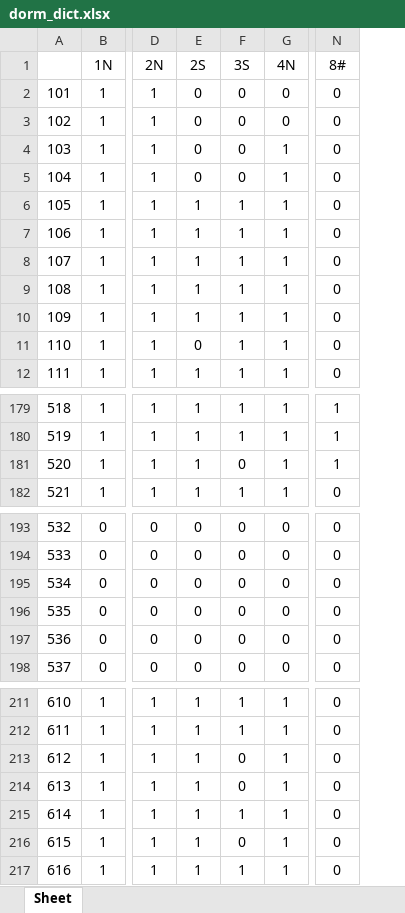
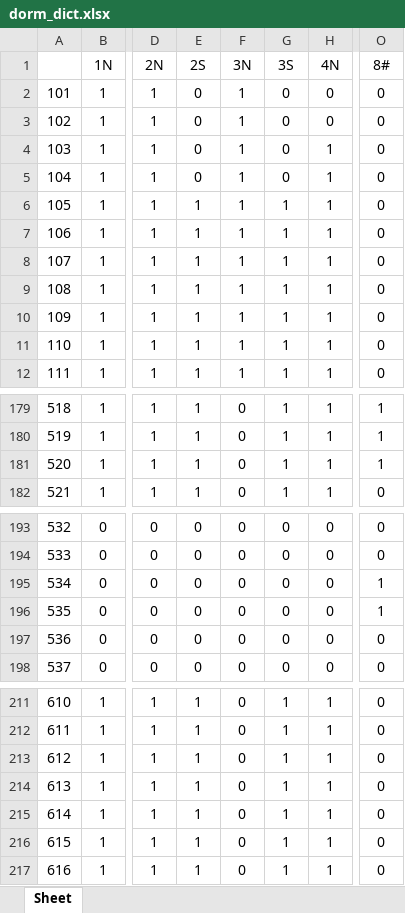
Before and after one commit to 456258hf/hfutxc-dorm-crawler, an Excel workbook: dorm_dict.xlsx, sheet Sheet, drawn as a sheet; only a part is shown, gaps mark what is left out; values as stored, in another font and other column widths than the file's, no borders; conditional formats not drawn; addresses are those after the commit; the diff names each change by its address in the sheet, - before the commit and + after, or states it on an @@ line.

Commit message:
update dorm dict

```diff
--- a/dorm_dict.xlsx (sheet Sheet)
+++ b/dorm_dict.xlsx (sheet Sheet)
+column F (3N), rows 2-12: all 1; rows 179-182: all 0; rows 193-198: all 0; rows 211-217: all 0
-E11 (2S): 0
+E11 (2S): 1
-G181 (3S): 0
+G181 (3S): 1
-O195:O196 (8#): 0
+O195:O196 (8#): 1
-G213:G214 (3S): 0
+G213:G214 (3S): 1
-G216 (3S): 0
+G216 (3S): 1
```
Also changed, not shown: 6 other files.
